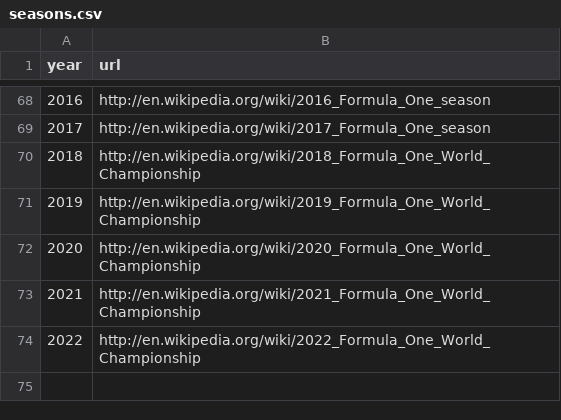
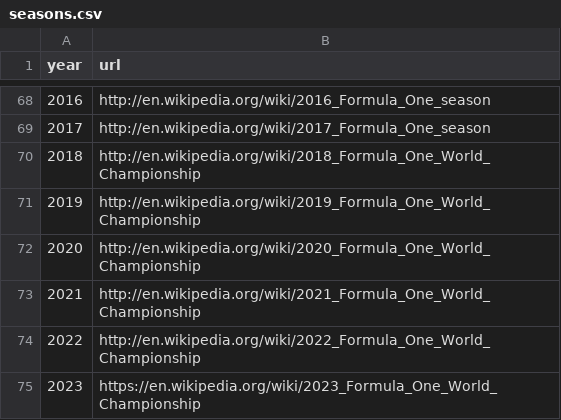
Before and after one commit to MacBeth-M/Capstone, a CSV file: seasons.csv, drawn as a sheet; only a part is shown, gaps mark what is left out.

```diff
--- a/seasons.csv
+++ b/seasons.csv
@@ -74 +74,2 @@ year,url
 2022,"http://en.wikipedia.org/wiki/2022_Formula_One_World_Championship"
+2023,"https://en.wikipedia.org/wiki/2023_Formula_One_World_Championship"
```
Also changed, not shown: circuits.csv, constructors.csv, 11 other files.
